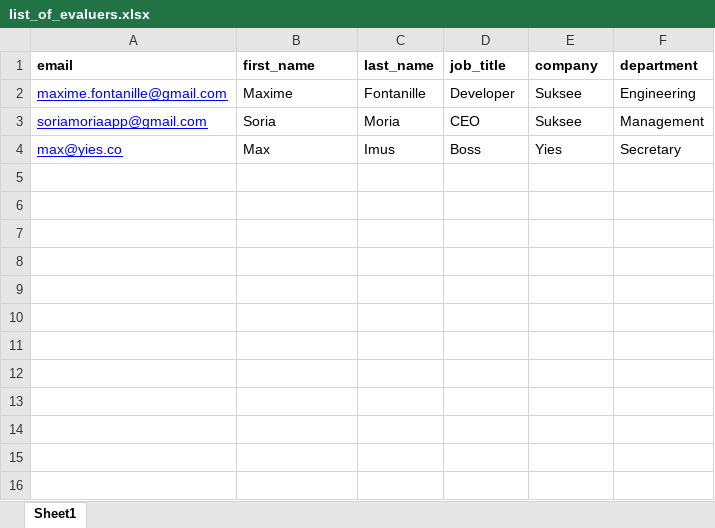
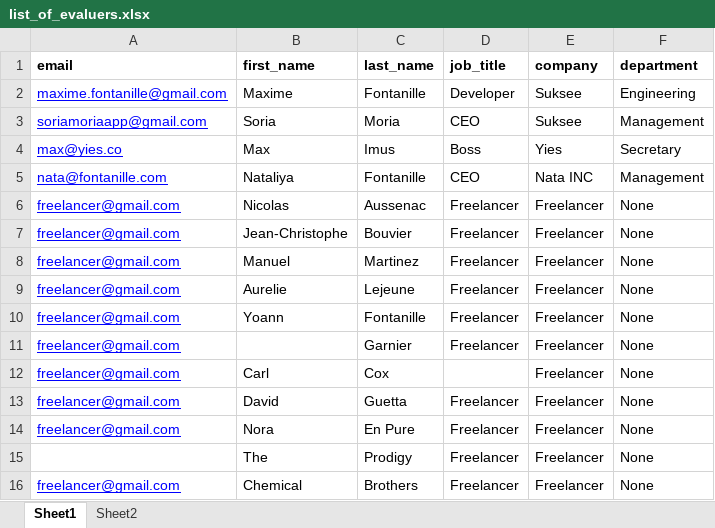
Before and after one commit to SoriamoriaDev/YIES, an Excel workbook: public/js/xlsx/list_of_evaluers.xlsx, sheet Sheet1, drawn as a sheet; values as stored, in another font and other column widths than the file's, no borders; the diff names each change by its address in the sheet, - before the commit and + after, or states it on an @@ line.

Commit message:
excel import basic feature added

```diff
--- a/public/js/xlsx/list_of_evaluers.xlsx (sheet Sheet1)
+++ b/public/js/xlsx/list_of_evaluers.xlsx (sheet Sheet1)
+sheet tab: Sheet2
+row 5: nata@fontanille.com | Nataliya | Fontanille | CEO | Nata INC | Management
+row 6: freelancer@gmail.com | Nicolas | Aussenac | Freelancer | Freelancer | None
+row 7: freelancer@gmail.com | Jean-Christophe | Bouvier | Freelancer | Freelancer | None
+row 8: freelancer@gmail.com | Manuel | Martinez | Freelancer | Freelancer | None
+row 9: freelancer@gmail.com | Aurelie | Lejeune | Freelancer | Freelancer | None
+row 10: freelancer@gmail.com | Yoann | Fontanille | Freelancer | Freelancer | None
+row 11: freelancer@gmail.com |  | Garnier | Freelancer | Freelancer | None
+row 12: freelancer@gmail.com | Carl | Cox |  | Freelancer | None
+row 13: freelancer@gmail.com | David | Guetta | Freelancer | Freelancer | None
+row 14: freelancer@gmail.com | Nora | En Pure | Freelancer | Freelancer | None
+row 15:  | The | Prodigy | Freelancer | Freelancer | None
+row 16: freelancer@gmail.com | Chemical | Brothers | Freelancer | Freelancer | None
```
Also changed, not shown: 17 other files.
